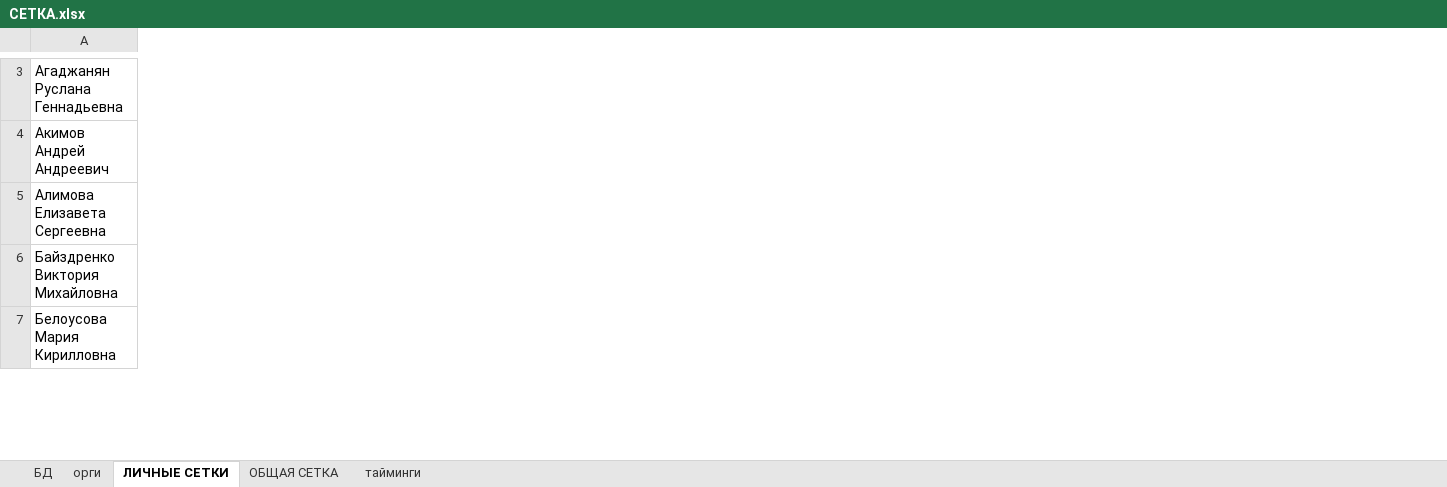
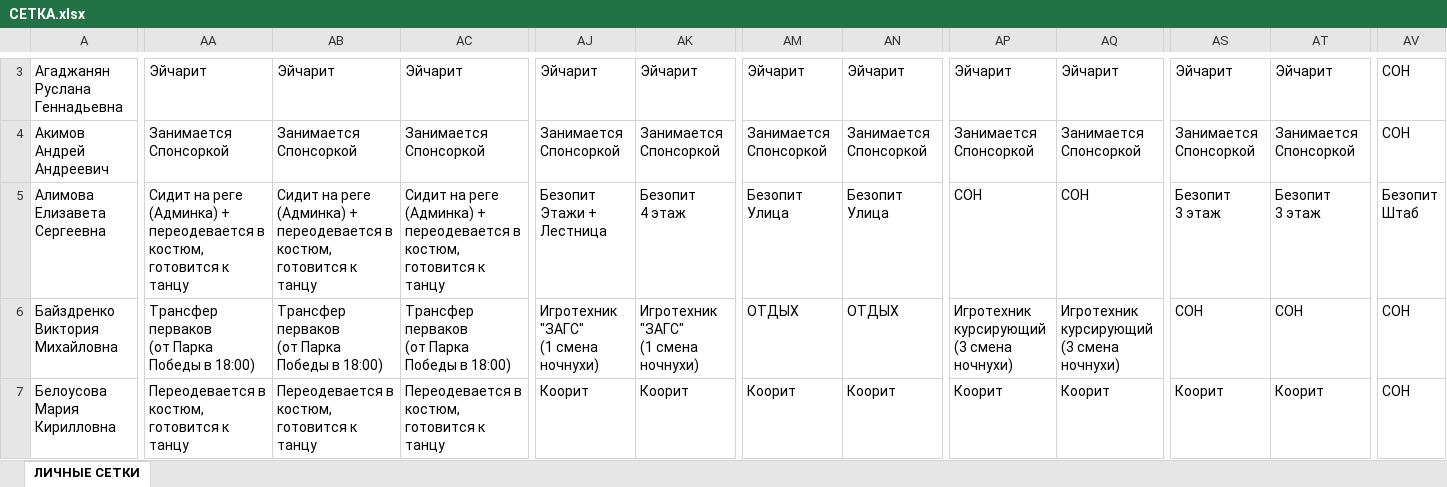
Before and after one commit to 3en9/posvyat_setka, an Excel workbook: СЕТКА.xlsx, sheet ЛИЧНЫЕ СЕТКИ, drawn as a sheet; only a part is shown, gaps mark what is left out; values as stored, in another font and other column widths than the file's, no cell formats; conditional formats not drawn; ↵ is a line break in a cell; the diff covers the shown part only; the diff names each change by its address in the sheet, - before the commit and + after, or states it on an @@ line.

```diff
--- a/СЕТКА.xlsx (sheet ЛИЧНЫЕ СЕТКИ)
+++ b/СЕТКА.xlsx (sheet ЛИЧНЫЕ СЕТКИ)
-sheet tab: БД
-sheet tab: орги
-sheet tab: ОБЩАЯ СЕТКА
-sheet tab: тайминги
+column AA, rows 3-7: Эйчарит | Занимается Спонсоркой | Сидит на реге (Админка) + переодевается в костюм, готовится к танцу | Трансфер перваков ↵ (от Парка Победы в 18:00) | Переодевается в костюм, готовится к танцу
+column AB, rows 3-7: Эйчарит | Занимается Спонсоркой | Сидит на реге (Админка) + переодевается в костюм, готовится к танцу | Трансфер перваков ↵ (от Парка Победы в 18:00) | Переодевается в костюм, готовится к танцу
+column AC, rows 3-7: Эйчарит | Занимается Спонсоркой | Сидит на реге (Админка) + переодевается в костюм, готовится к танцу | Трансфер перваков ↵ (от Парка Победы в 18:00) | Переодевается в костюм, готовится к танцу
+column AJ, rows 3-7: Эйчарит | Занимается Спонсоркой | Безопит ↵ Этажи + Лестница | Игротехник "ЗАГС" ↵ (1 смена ночнухи) | Коорит
+column AK, rows 3-7: Эйчарит | Занимается Спонсоркой | Безопит ↵ 4 этаж | Игротехник "ЗАГС" ↵ (1 смена ночнухи) | Коорит
+column AM, rows 3-7: Эйчарит | Занимается Спонсоркой | Безопит ↵ Улица | ОТДЫХ | Коорит
+column AN, rows 3-7: Эйчарит | Занимается Спонсоркой | Безопит ↵ Улица | ОТДЫХ | Коорит
+column AP, rows 3-7: Эйчарит | Занимается Спонсоркой | СОН | Игротехник курсирующий ↵ (3 смена ночнухи) | Коорит
+column AQ, rows 3-7: Эйчарит | Занимается Спонсоркой | СОН | Игротехник курсирующий ↵ (3 смена ночнухи) | Коорит
+column AS, rows 3-7: Эйчарит | Занимается Спонсоркой | Безопит ↵ 3 этаж | СОН | Коорит
+column AT, rows 3-7: Эйчарит | Занимается Спонсоркой | Безопит ↵ 3 этаж | СОН | Коорит
+column AV, rows 3-7: СОН | СОН | Безопит ↵ Штаб | СОН | СОН
```
Also changed, not shown: 1 removed row, 2 added columns, 6 removed columns, 312 edited cells and merged cells elsewhere in this sheet, cell formats.
